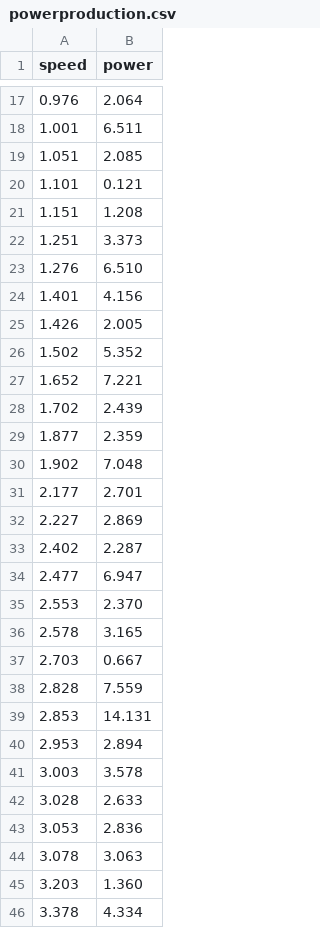
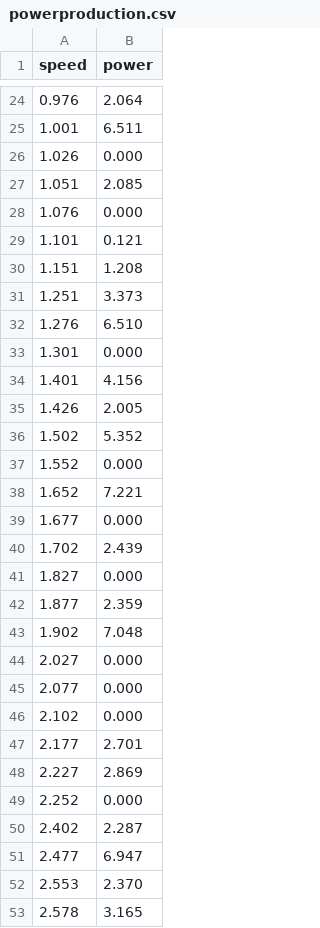
Before and after one commit to JamesP1996/Emerging-Technologies-Project, a CSV file: powerproduction.csv, drawn as a sheet; only a part is shown, gaps mark what is left out; the shorter side is filled out with more unchanged rows; the diff covers the shown part only; the diff names each change by its address in the sheet, - before the commit and + after, or states it on an @@ line.

```diff
--- a/powerproduction.csv
+++ b/powerproduction.csv
+row 26: 1.026 | 0.000
+row 28: 1.076 | 0.000
+row 33: 1.301 | 0.000
+row 37: 1.552 | 0.000
+row 39: 1.677 | 0.000
+row 41: 1.827 | 0.000
+row 44: 2.027 | 0.000
+row 45: 2.077 | 0.000
+row 46: 2.102 | 0.000
+row 49: 2.252 | 0.000
```
Also changed, not shown: 39 added rows elsewhere in this file, 4 other files.
